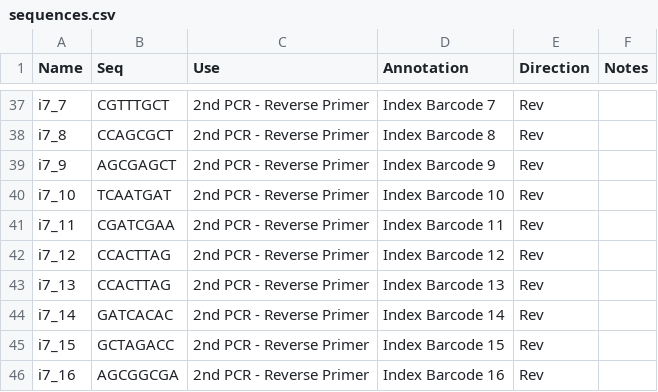
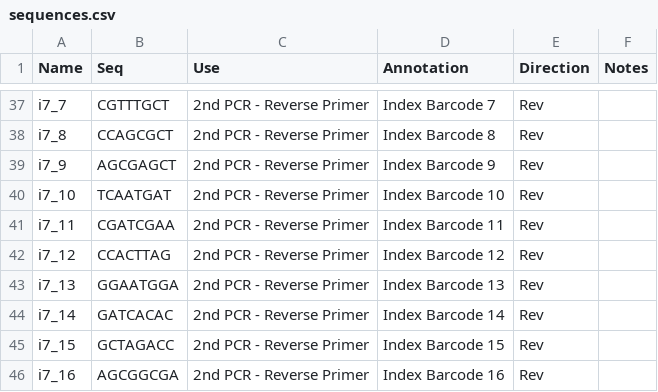
Before and after one commit to ShawHahnLab/igseqhelper, a CSV file: inst/python/test_igseq/metadata/sequences.csv, drawn as a sheet; only a part is shown, gaps mark what is left out.

Commit message:
Python pkg: more metadata testing and validating

```diff
--- a/inst/python/test_igseq/metadata/sequences.csv
+++ b/inst/python/test_igseq/metadata/sequences.csv
@@ -42,3 +42,3 @@ i7_11,CGATCGAA,2nd PCR - Reverse Primer,Index Barcode 11,Rev,
 i7_12,CCACTTAG,2nd PCR - Reverse Primer,Index Barcode 12,Rev,
-i7_13,CCACTTAG,2nd PCR - Reverse Primer,Index Barcode 13,Rev,
+i7_13,GGAATGGA,2nd PCR - Reverse Primer,Index Barcode 13,Rev,
 i7_14,GATCACAC,2nd PCR - Reverse Primer,Index Barcode 14,Rev,
```
Also changed, not shown: 4 other files.
